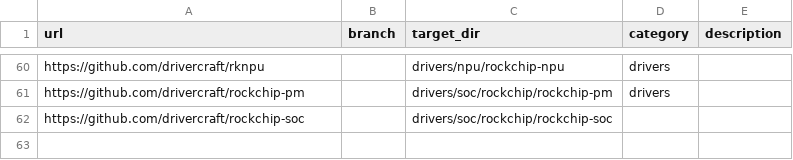
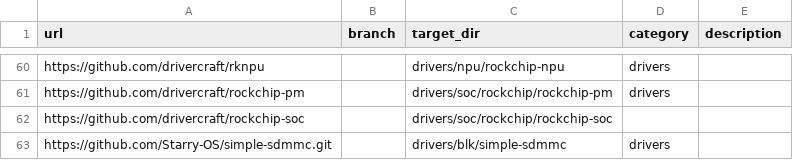
Before and after one commit to zKurisu/tgoskits, a CSV file: scripts/repo/repos.csv, drawn as a sheet; only a part is shown, gaps mark what is left out; the diff names each change by its address in the sheet, - before the commit and + after, or states it on an @@ line.

Commit message:
Refactor SD/MMC driver integration and add support for multiple block operations

```diff
--- a/scripts/repo/repos.csv
+++ b/scripts/repo/repos.csv
+row 63: https://github.com/Starry-OS/simple-sdmmc.git |  | drivers/blk/simple-sdmmc | drivers
```
Also changed, not shown: 8 other files.
